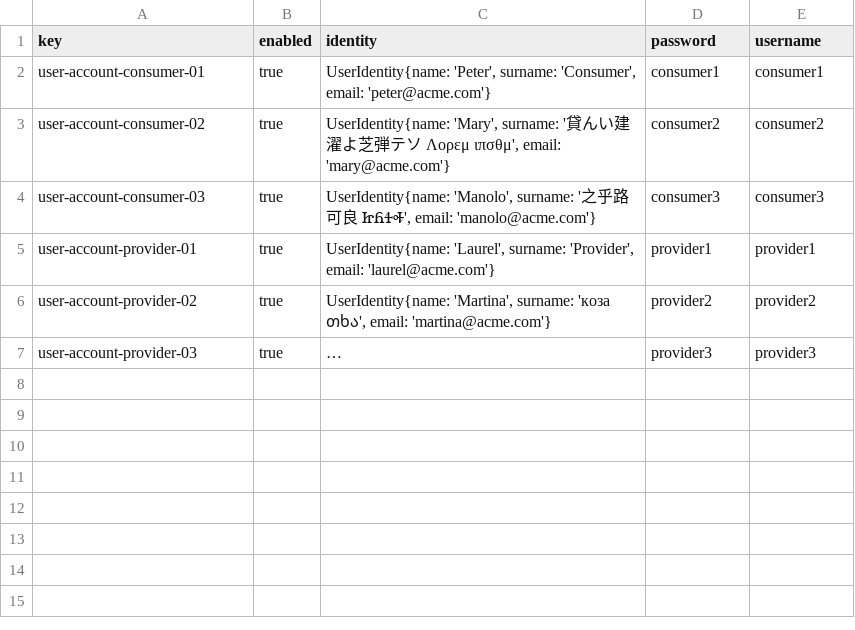
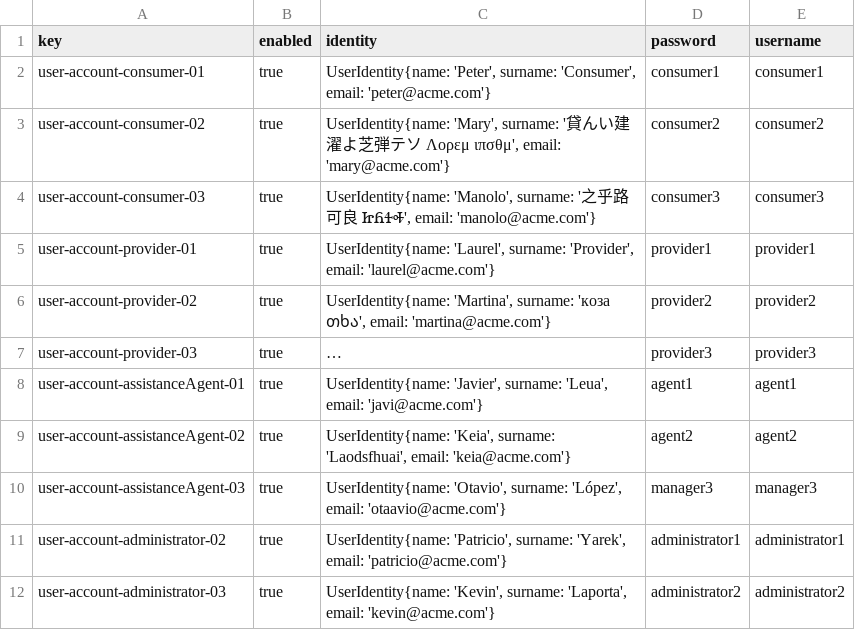
Before and after one commit to BVP2455/Acme-ANS-C2, a CSV file: src/main/resources/WEB-INF/data/sample/user-account.csv, drawn as a sheet; long unchanged cells end in …; the diff names each change by its address in the sheet, - before the commit and + after, or states it on an @@ line.

Commit message:
feat: Añadido sample data para administrador y añadido assistanceAgent

```diff
--- a/src/main/resources/WEB-INF/data/sample/user-account.csv
+++ b/src/main/resources/WEB-INF/data/sample/user-account.csv
+row 8: user-account-assistanceAgent-01 | true | UserIdentity{name: 'Javier', surname: 'Leua', email: 'javi@acme.com'} | agent1 | agent1
+row 9: user-account-assistanceAgent-02 | true | UserIdentity{name: 'Keia', surname: 'Laodsfhuai', email: 'keia@acme.com'} | agent2 | agent2
+row 10: user-account-assistanceAgent-03 | true | UserIdentity{name: 'Otavio', surname: 'López', email: 'otaavio@acme.com'} | manager3 | manager3
+row 11: user-account-administrator-02 | true | UserIdentity{name: 'Patricio', surname: 'Yarek', email: 'patricio@acme.com'} | administrator1 | administrator1
+row 12: user-account-administrator-03 | true | UserIdentity{name: 'Kevin', surname: 'Laporta', email: 'kevin@acme.com'} | administrator2 | administrator2
```
Also changed, not shown: 1 other file.
